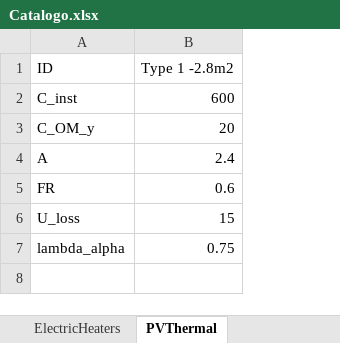
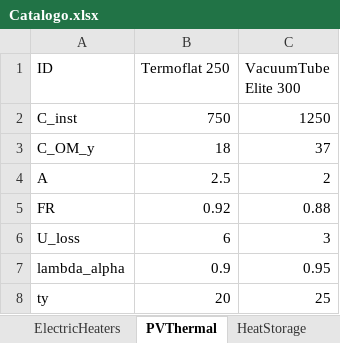
Before and after one commit to nmerchanr/Tesis_Maestria, an Excel workbook: Catalogo.xlsx, sheet PVThermal, drawn as a sheet; values as stored, in another font and other column widths than the file's, no borders; removed rows and columns are numbered as before the commit, all else as after; the diff names each change by its address in the sheet, - before the commit and + after, or states it on an @@ line.

```diff
--- a/Catalogo.xlsx (sheet PVThermal)
+++ b/Catalogo.xlsx (sheet PVThermal)
+sheet tab: HeatStorage
-column B (Type 1 -2.8m2), rows 2-7: 600 | 20 | 2.4 | 0.6 | 15 | 0.75
+column B (Termoflat 250), rows 2-7: 750 | 18 | 2.5 | 0.92 | 6 | 0.9
+column C (VacuumTube Elite 300), rows 2-7: 1250 | 37 | 2 | 0.88 | 3 | 0.95
+row 8: ty | 20 | 25
```
Also changed, not shown: sheet CHPs, sheet AbsorptionChillers, sheet ElectricChillers, sheet ElectricHeaters, sheet Boilers, sheet BattModules, 1 more sheet, 01_exportacion/carga_horaria_8760.xlsx, 01_exportacion/serie_binaria_red.xlsx, 24 other files.
